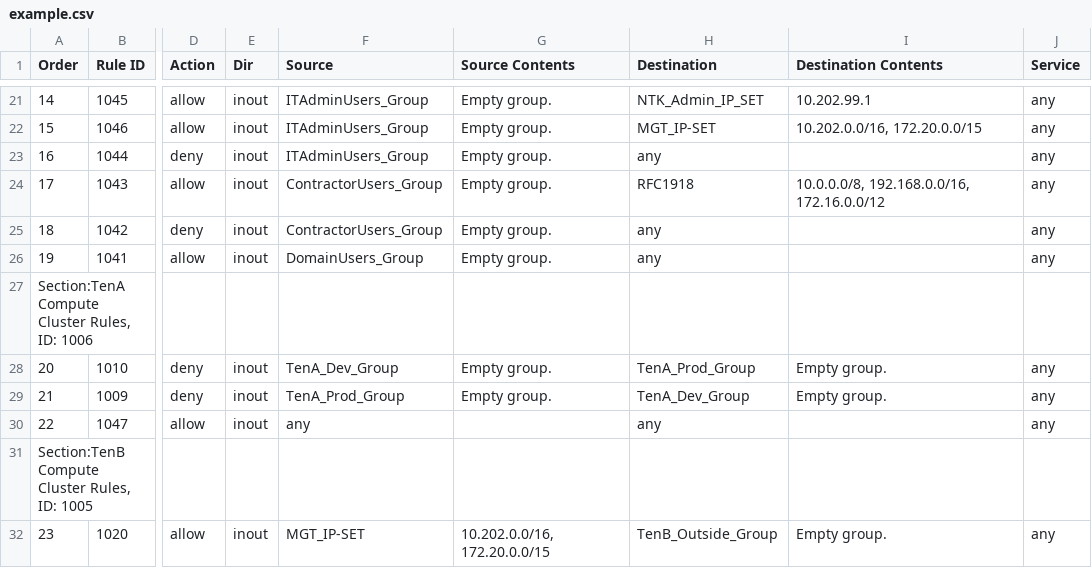
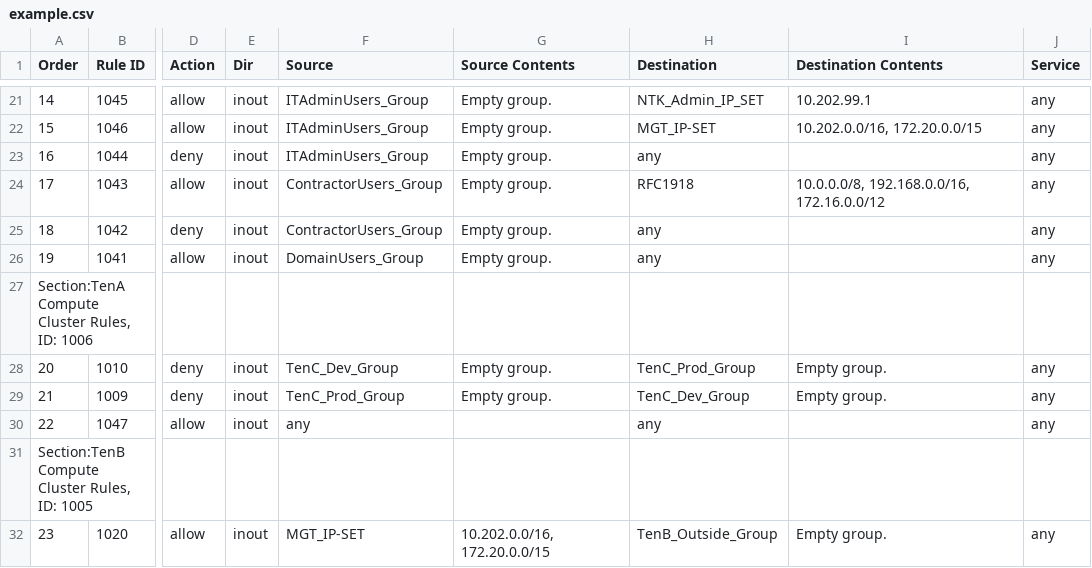
Before and after one commit to rnwolfe/dfw-exporter, a CSV file: example.csv, drawn as a sheet; only a part is shown, gaps mark what is left out; the diff names each change by its address in the sheet, - before the commit and + after, or states it on an @@ line.

```diff
--- a/example.csv
+++ b/example.csv
-F28 (Source): TenA_Dev_Group
+F28 (Source): TenC_Dev_Group
-H28 (Destination): TenA_Prod_Group
+H28 (Destination): TenC_Prod_Group
-F29 (Source): TenA_Prod_Group
+F29 (Source): TenC_Prod_Group
-H29 (Destination): TenA_Dev_Group
+H29 (Destination): TenC_Dev_Group
```
Also changed, not shown: 2 other files.
